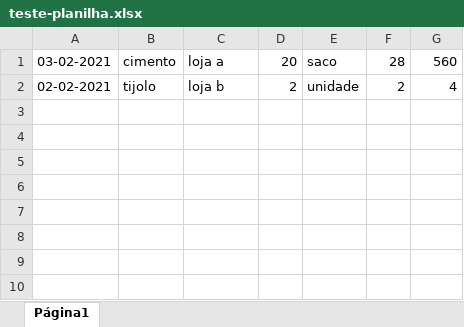
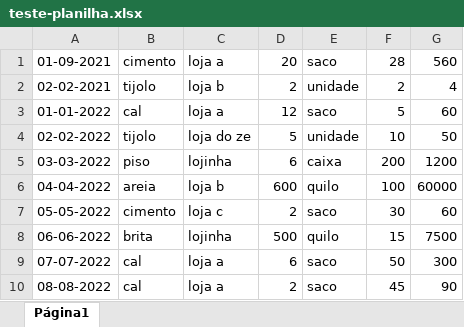
Before and after one commit to waynesouza/trabalho-paradigmas, an Excel workbook: arquivos/teste-planilha.xlsx, sheet Página1, drawn as a sheet; values as stored, in another font and other column widths than the file's, no borders; charts and pictures not drawn; the diff names each change by its address in the sheet, - before the commit and + after, or states it on an @@ line.

```diff
--- a/arquivos/teste-planilha.xlsx (sheet Página1)
+++ b/arquivos/teste-planilha.xlsx (sheet Página1)
-A1: 03-02-2021
+A1: 01-09-2021
+row 3: 01-01-2022 | cal | loja a | 12 | saco | 5 | 60
+row 4: 02-02-2022 | tijolo | loja do ze | 5 | unidade | 10 | 50
+row 5: 03-03-2022 | piso | lojinha | 6 | caixa | 200 | 1200
+row 6: 04-04-2022 | areia | loja b | 600 | quilo | 100 | 60000
+row 7: 05-05-2022 | cimento | loja c | 2 | saco | 30 | 60
+row 8: 06-06-2022 | brita | lojinha | 500 | quilo | 15 | 7500
+row 9: 07-07-2022 | cal | loja a | 6 | saco | 50 | 300
+row 10: 08-08-2022 | cal | loja a | 2 | saco | 45 | 90
```
Also changed, not shown: charts or pictures, 2 other files.
